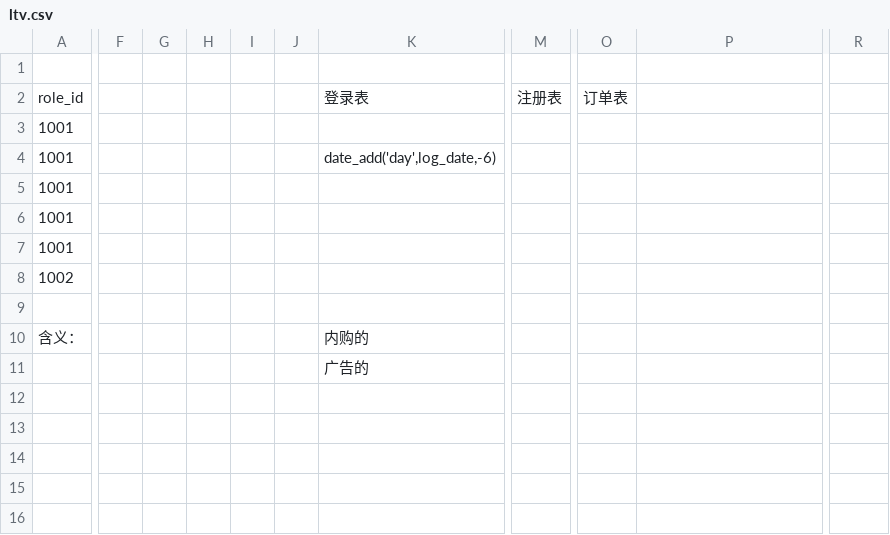
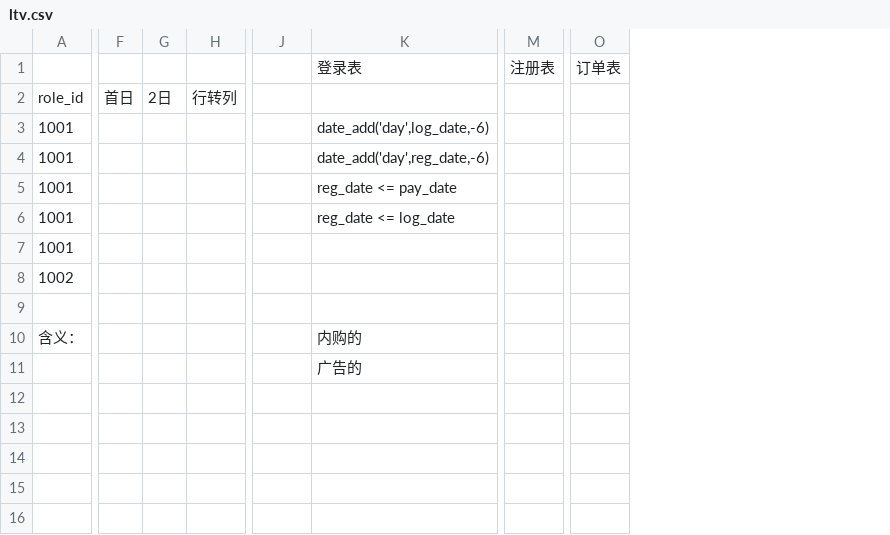
Before and after one commit to cleopatra563/data_sql, a CSV file: base_table/ltv.csv, drawn as a sheet; only a part is shown, gaps mark what is left out; removed rows and columns are numbered as before the commit, all else as after; the diff covers the shown part only; the diff names each change by its address in the sheet, - before the commit and + after, or states it on an @@ line.

```diff
--- a/base_table/ltv.csv
+++ b/base_table/ltv.csv
-column F, empty
-column G, empty
-column H, empty
-column I, empty
-column J, empty
-column K, rows 2-11: 登录表 |  | date_add('day',log_date,-6) |  |  |  |  |  | 内购的 | 广告的
+column F, row 2: 首日
+column G, row 2: 2日
+column O, row 1: 订单表
-K1: (empty)
+K1: 登录表
-M1: (empty)
+M1: 注册表
-H2: 注册表
+H2: 行转列
-J2: 订单表
+J2: (empty)
-K3: (empty)
+K3: date_add('day',log_date,-6)
-K4: (empty)
+K4: date_add('day',reg_date,-6)
-K5: (empty)
+K5: reg_date <= pay_date
-K6: (empty)
+K6: reg_date <= log_date
-K10: (empty)
+K10: 内购的
-K11: (empty)
+K11: 广告的
```
Also changed, not shown: 4 added rows, 1 removed row, 1 added column, 1 removed column and 18 edited cells elsewhere in this file, 3 other files.
